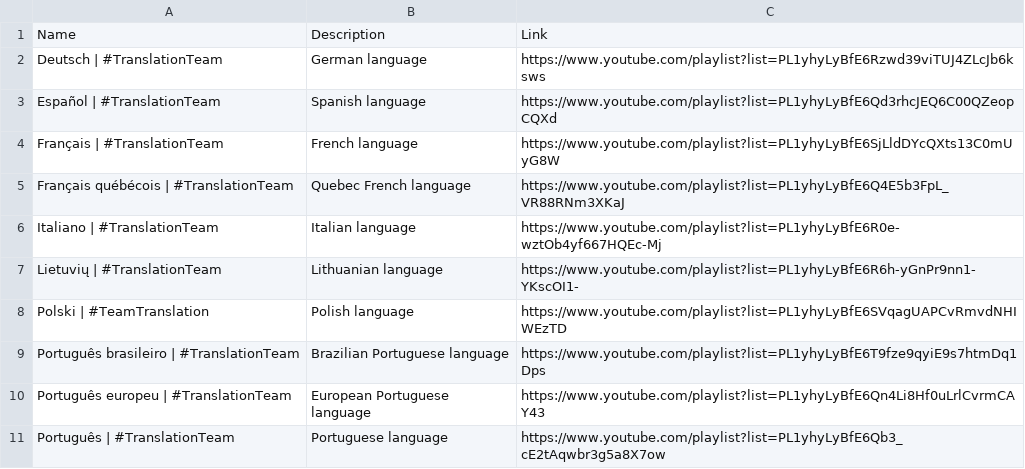
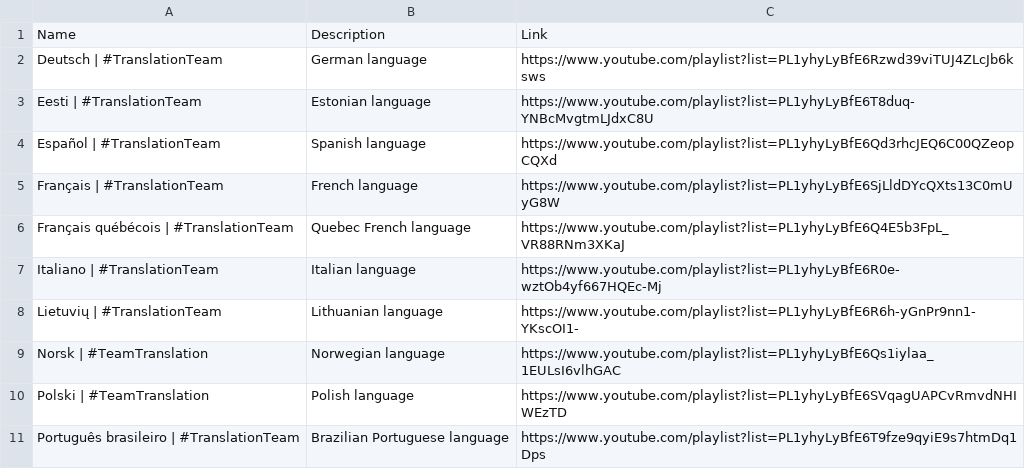
Before and after one commit to ZaryaTheLaika/channel-content, a CSV file: assets/TranslationTeam-playlists.csv, drawn as a sheet; only a part is shown; the shorter side is filled out with more unchanged rows.

Commit message:
Update TranslationTeam-playlists.csv

```diff
--- a/assets/TranslationTeam-playlists.csv
+++ b/assets/TranslationTeam-playlists.csv
@@ -2,2 +2,3 @@ Name,Description,Link
 Deutsch | #TranslationTeam,German language,https://www.youtube.com/playlist?list=PL1yhyLyBfE6Rzwd39viTUJ4ZLcJb6ksws
+Eesti | #TranslationTeam,Estonian language,https://www.youtube.com/playlist?list=PL1yhyLyBfE6T8duq-YNBcMvgtmLJdxC8U
 Español | #TranslationTeam,Spanish language,https://www.youtube.com/playlist?list=PL1yhyLyBfE6Qd3rhcJEQ6C00QZeopCQXd
@@ -7,2 +8,3 @@ Italiano | #TranslationTeam,Italian language,https://www.youtube.com/playlist?li
 Lietuvių | #TranslationTeam,Lithuanian language,https://www.youtube.com/playlist?list=PL1yhyLyBfE6R6h-yGnPr9nn1-YKscOI1-
+Norsk | #TeamTranslation,Norwegian language,https://www.youtube.com/playlist?list=PL1yhyLyBfE6Qs1iylaa_1EULsI6vlhGAC
 Polski | #TeamTranslation,Polish language,https://www.youtube.com/playlist?list=PL1yhyLyBfE6SVqagUAPCvRmvdNHIWEzTD
```
